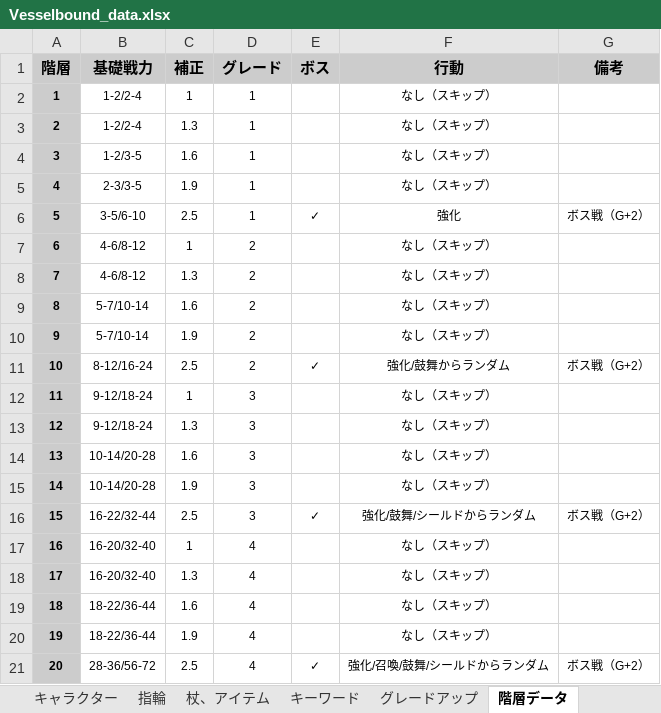
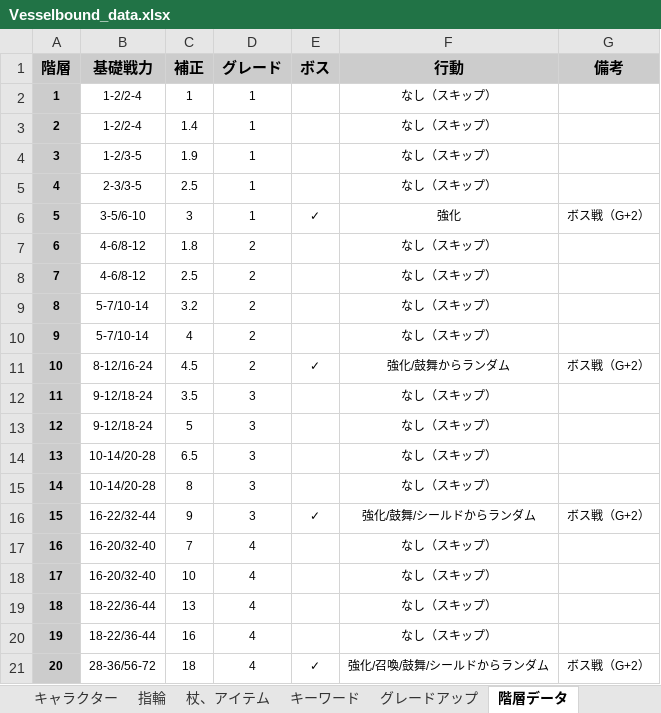
Before and after one commit to Yuki-fa/Vesselbound, an Excel workbook: js/Vesselbound_data.xlsx, sheet 階層データ, drawn as a sheet; values as stored, in another font and other column widths than the file's, no borders; charts and pictures not drawn; the diff names each change by its address in the sheet, - before the commit and + after, or states it on an @@ line.

```diff
--- a/js/Vesselbound_data.xlsx (sheet 階層データ)
+++ b/js/Vesselbound_data.xlsx (sheet 階層データ)
-C3 (補正): 1.3
+C3 (補正): 1.4
-C4 (補正): 1.6
+C4 (補正): 1.9
-C5 (補正): 1.9
+C5 (補正): 2.5
-C6 (補正): 2.5
+C6 (補正): 3
-C7 (補正): 1
+C7 (補正): 1.8
-C8 (補正): 1.3
+C8 (補正): 2.5
-C9 (補正): 1.6
+C9 (補正): 3.2
-C10 (補正): 1.9
+C10 (補正): 4
-C11 (補正): 2.5
+C11 (補正): 4.5
-C12 (補正): 1
+C12 (補正): 3.5
-C13 (補正): 1.3
+C13 (補正): 5
-C14 (補正): 1.6
+C14 (補正): 6.5
-C15 (補正): 1.9
+C15 (補正): 8
-C16 (補正): 2.5
+C16 (補正): 9
-C17 (補正): 1
+C17 (補正): 7
-C18 (補正): 1.3
+C18 (補正): 10
-C19 (補正): 1.6
+C19 (補正): 13
-C20 (補正): 1.9
+C20 (補正): 16
-C21 (補正): 2.5
+C21 (補正): 18
```
Also changed, not shown: sheet キャラクター, 3 other files.
